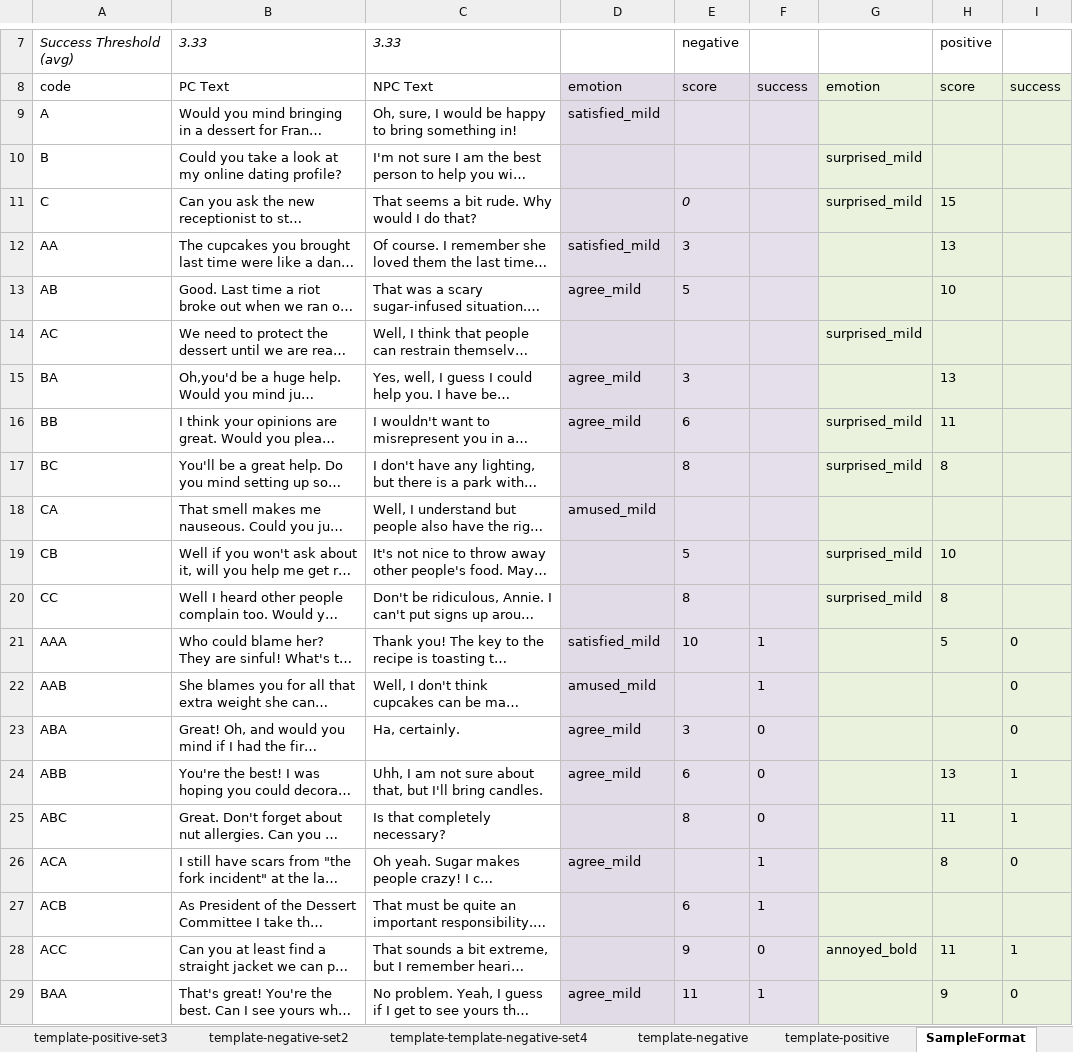
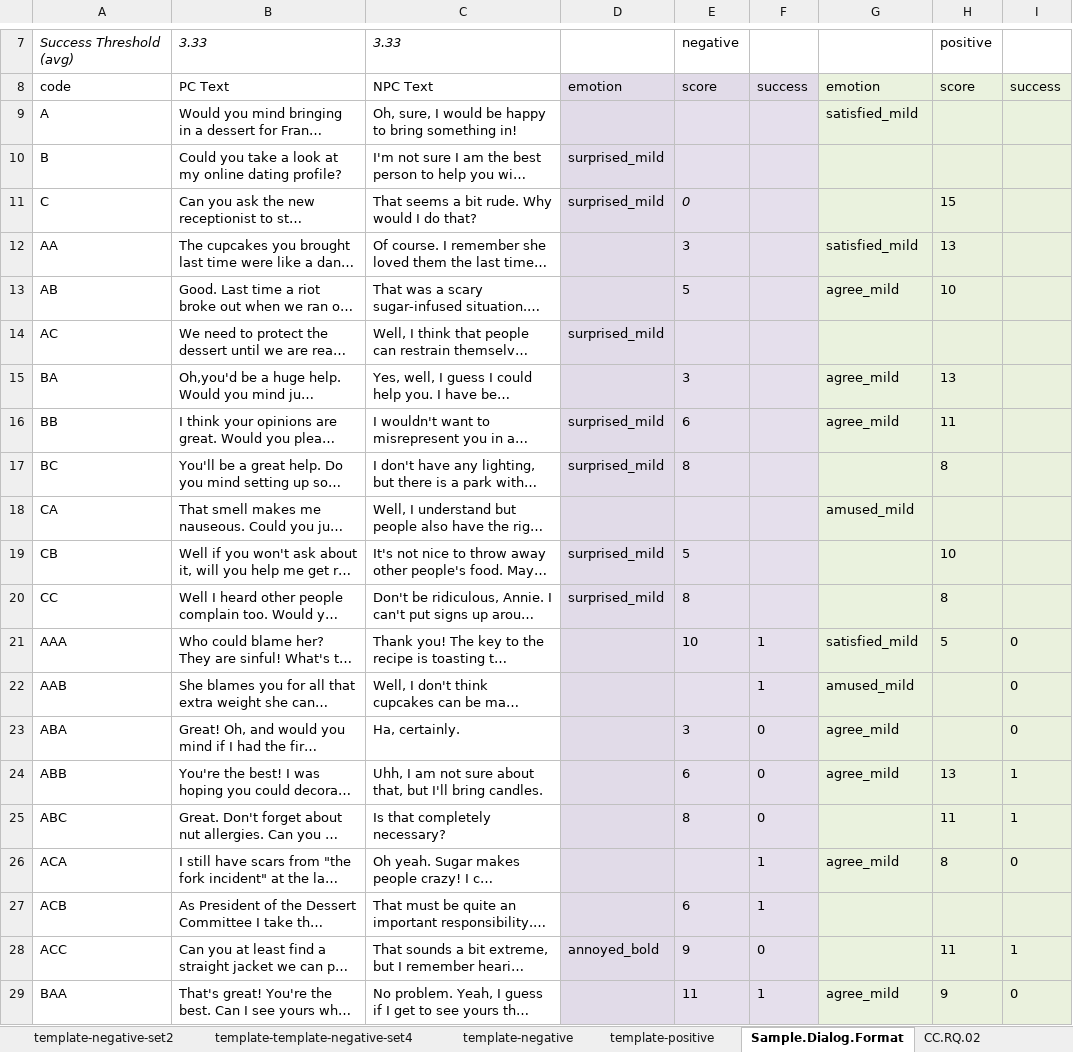
Before and after one commit to chakabaka1027/AA-2017, an Excel workbook: src/assets/newFormatDialogs.xlsx, sheet Sample.Dialog.Format, drawn as a sheet; only a part is shown, gaps mark what is left out; long unchanged cells end in …; values as stored, in another font and other column widths than the file's, no borders; the diff covers the shown part only; the diff names each change by its address in the sheet, - before the commit and + after, or states it on an @@ line.

Commit message:
updated excel sheet
 to include data validation

```diff
--- a/src/assets/newFormatDialogs.xlsx (sheet Sample.Dialog.Format)
+++ b/src/assets/newFormatDialogs.xlsx (sheet Sample.Dialog.Format)
-sheet tab: SampleFormat
+sheet tab: Sample.Dialog.Format
-D9: satisfied_mild
+D9: (empty)
-G9: (empty)
+G9: satisfied_mild
-D10:D11: (empty)
+D10:D11: surprised_mild
-G10:G11: surprised_mild
+G10:G11: (empty)
-D12: satisfied_mild
+D12: (empty)
-G12: (empty)
+G12: satisfied_mild
-D13: agree_mild
+D13: (empty)
-G13: (empty)
+G13: agree_mild
-D14: (empty)
+D14: surprised_mild
-G14: surprised_mild
+G14: (empty)
-D15: agree_mild
+D15: (empty)
-G15: (empty)
+G15: agree_mild
-D16: agree_mild
+D16: surprised_mild
-G16: surprised_mild
+G16: agree_mild
-D17: (empty)
+D17: surprised_mild
-G17: surprised_mild
+G17: (empty)
-D18: amused_mild
+D18: (empty)
-G18: (empty)
+G18: amused_mild
-D19:D20: (empty)
+D19:D20: surprised_mild
-G19:G20: surprised_mild
+G19:G20: (empty)
-D21: satisfied_mild
+D21: (empty)
-G21: (empty)
+G21: satisfied_mild
-D22: amused_mild
+D22: (empty)
-G22: (empty)
+G22: amused_mild
-D23:D24: agree_mild
+D23:D24: (empty)
-G23:G24: (empty)
+G23:G24: agree_mild
-D26: agree_mild
+D26: (empty)
-G26: (empty)
+G26: agree_mild
-D28: (empty)
+D28: annoyed_bold
-G28: annoyed_bold
+G28: (empty)
-D29: agree_mild
+D29: (empty)
-G29: (empty)
+G29: agree_mild
```
Also changed, not shown: 1 removed row and 44 edited cells elsewhere in this sheet, sheet CC.RQ.02, sheet template-positive-set1, sheet template-negative, sheet template-template-negative-set4, sheet template-negative-set2, sheet template-positive-set3, 2 more sheets.
